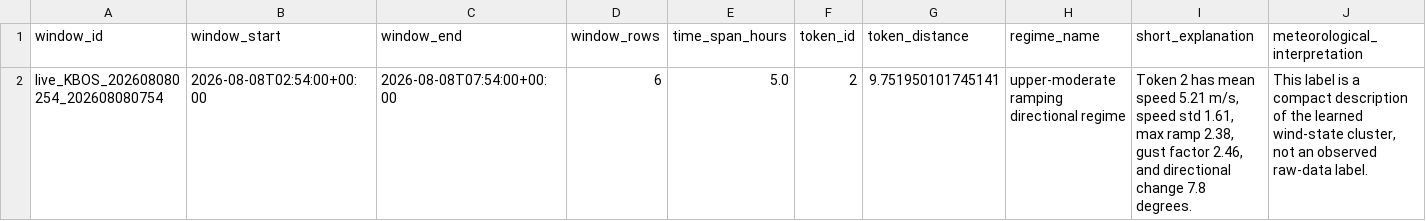
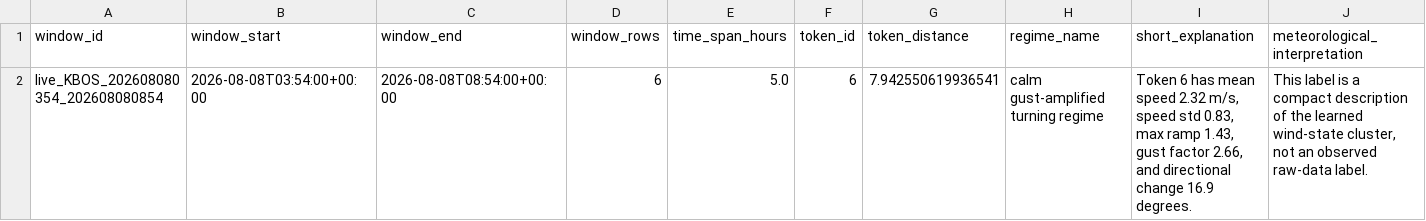
Before and after one commit to nayanananto/wind_live_hitl, a CSV file: data/live/semantic_states/KBOS_live_semantic_state.csv, drawn as a sheet; only a part is shown; removed rows and columns are numbered as before the commit, all else as after; rows hold the shown columns only; the diff names each change by its address in the sheet, - before the commit and + after, or states it on an @@ line.

```diff
--- a/data/live/semantic_states/KBOS_live_semantic_state.csv
+++ b/data/live/semantic_states/KBOS_live_semantic_state.csv
-row 2: live_KBOS_202608080254_202608080754 | 2026-08-08T02:54:00+00:00 | 2026-08-08T07:54:00+00:00 | 6 | 5.0 | 2 | 9.751950101745141 | upper-moderate ramping directional regime | Token 2 has mean speed 5.21 m/s, speed std 1.61, max ramp 2.38, gust factor 2.46, and directional change 7.8 degrees. | This label is a compact description of the learned wind-state cluster, not an observed raw-data label.
+row 2: live_KBOS_202608080354_202608080854 | 2026-08-08T03:54:00+00:00 | 2026-08-08T08:54:00+00:00 | 6 | 5.0 | 6 | 7.942550619936541 | calm gust-amplified turning regime | Token 6 has mean speed 2.32 m/s, speed std 0.83, max ramp 1.43, gust factor 2.66, and directional change 16.9 degrees. | This label is a compact description of the learned wind-state cluster, not an observed raw-data label.
```
Also changed, not shown: data/live/aviationweather_metar/KBOS/metar_live.csv, 3 other files.
